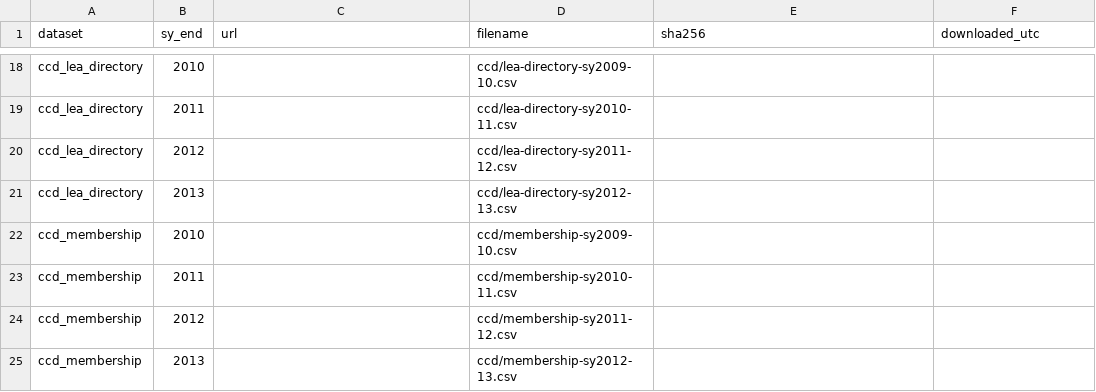
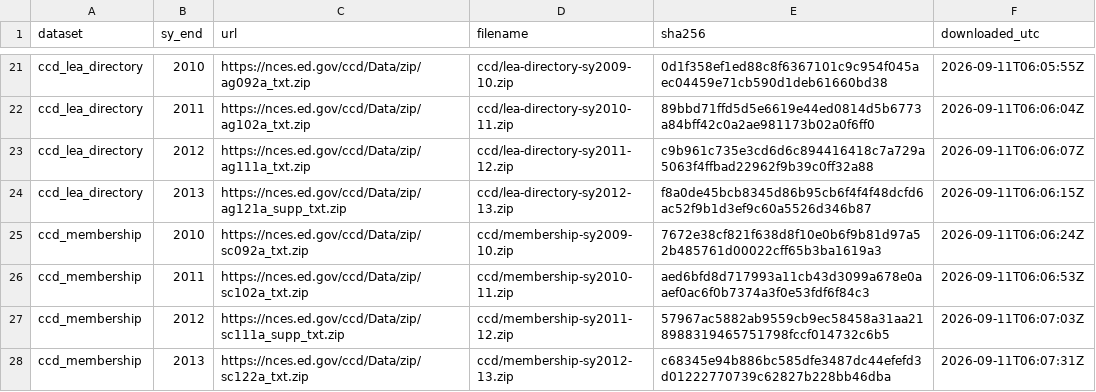
Before and after one commit to Scully4441/finance-reform-study, a CSV file: data/manifest/download_manifest.csv, drawn as a sheet; only a part is shown, gaps mark what is left out; addresses are those after the commit; the diff covers the shown part only; the diff names each change by its address in the sheet, - before the commit and + after, or states it on an @@ line.

```diff
--- a/data/manifest/download_manifest.csv
+++ b/data/manifest/download_manifest.csv
-C21 (url): (empty)
+C21 (url): https://nces.ed.gov/ccd/Data/zip/ag092a_txt.zip
-D21 (filename): ccd/lea-directory-sy2009-10.csv
+D21 (filename): ccd/lea-directory-sy2009-10.zip
-E21 (sha256): (empty)
+E21 (sha256): 0d1f358ef1ed88c8f6367101c9c954f045aec04459e71cb590d1deb61660bd38
-F21 (downloaded_utc): (empty)
+F21 (downloaded_utc): 2026-09-11T06:05:55Z
-C22 (url): (empty)
+C22 (url): https://nces.ed.gov/ccd/Data/zip/ag102a_txt.zip
-D22 (filename): ccd/lea-directory-sy2010-11.csv
+D22 (filename): ccd/lea-directory-sy2010-11.zip
-E22 (sha256): (empty)
+E22 (sha256): 89bbd71ffd5d5e6619e44ed0814d5b6773a84bff42c0a2ae981173b02a0f6ff0
-F22 (downloaded_utc): (empty)
+F22 (downloaded_utc): 2026-09-11T06:06:04Z
-C23 (url): (empty)
+C23 (url): https://nces.ed.gov/ccd/Data/zip/ag111a_txt.zip
-D23 (filename): ccd/lea-directory-sy2011-12.csv
+D23 (filename): ccd/lea-directory-sy2011-12.zip
-E23 (sha256): (empty)
+E23 (sha256): c9b961c735e3cd6d6c894416418c7a729a5063f4ffbad22962f9b39c0ff32a88
-F23 (downloaded_utc): (empty)
+F23 (downloaded_utc): 2026-09-11T06:06:07Z
-C24 (url): (empty)
+C24 (url): https://nces.ed.gov/ccd/Data/zip/ag121a_supp_txt.zip
-D24 (filename): ccd/lea-directory-sy2012-13.csv
+D24 (filename): ccd/lea-directory-sy2012-13.zip
-E24 (sha256): (empty)
+E24 (sha256): f8a0de45bcb8345d86b95cb6f4f4f48dcfd6ac52f9b1d3ef9c60a5526d346b87
-F24 (downloaded_utc): (empty)
+F24 (downloaded_utc): 2026-09-11T06:06:15Z
-C25 (url): (empty)
+C25 (url): https://nces.ed.gov/ccd/Data/zip/sc092a_txt.zip
-D25 (filename): ccd/membership-sy2009-10.csv
+D25 (filename): ccd/membership-sy2009-10.zip
-E25 (sha256): (empty)
+E25 (sha256): 7672e38cf821f638d8f10e0b6f9b81d97a52b485761d00022cff65b3ba1619a3
-F25 (downloaded_utc): (empty)
+F25 (downloaded_utc): 2026-09-11T06:06:24Z
-C26 (url): (empty)
+C26 (url): https://nces.ed.gov/ccd/Data/zip/sc102a_txt.zip
-D26 (filename): ccd/membership-sy2010-11.csv
+D26 (filename): ccd/membership-sy2010-11.zip
-E26 (sha256): (empty)
+E26 (sha256): aed6bfd8d717993a11cb43d3099a678e0aaef0ac6f0b7374a3f0e53fdf6f84c3
-F26 (downloaded_utc): (empty)
+F26 (downloaded_utc): 2026-09-11T06:06:53Z
-C27 (url): (empty)
+C27 (url): https://nces.ed.gov/ccd/Data/zip/sc111a_supp_txt.zip
-D27 (filename): ccd/membership-sy2011-12.csv
+D27 (filename): ccd/membership-sy2011-12.zip
-E27 (sha256): (empty)
+E27 (sha256): 57967ac5882ab9559cb9ec58458a31aa218988319465751798fccf014732c6b5
-F27 (downloaded_utc): (empty)
+F27 (downloaded_utc): 2026-09-11T06:07:03Z
-C28 (url): (empty)
+C28 (url): https://nces.ed.gov/ccd/Data/zip/sc122a_txt.zip
-D28 (filename): ccd/membership-sy2012-13.csv
+D28 (filename): ccd/membership-sy2012-13.zip
-E28 (sha256): (empty)
+E28 (sha256): c68345e94b886bc585dfe3487dc44efefd3d01222770739c62827b228bb46dba
-F28 (downloaded_utc): (empty)
+F28 (downloaded_utc): 2026-09-11T06:07:31Z
```
Also changed, not shown: 4 added rows and 61 edited cells elsewhere in this file, 3 other files.
